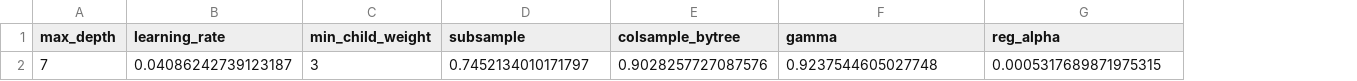
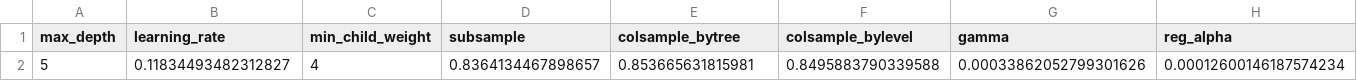
Before and after one commit to RayanAlDwlah/Genetic-Mutation-Detection-project, a CSV file: results/metrics/xgboost_best_params.csv, drawn as a sheet; only a part is shown; removed rows and columns are numbered as before the commit, all else as after; rows hold the shown columns only; the diff names each change by its address in the sheet, - before the commit and + after, or states it on an @@ line.

```diff
--- a/results/metrics/xgboost_best_params.csv
+++ b/results/metrics/xgboost_best_params.csv
+column F (colsample_bylevel), empty
-row 2: 7 | 0.04086242739123187 | 3 | 0.7452134010171797 | 0.9028257727087576 | 0.9237544605027748 | 0.0005317689871975315
+row 2: 5 | 0.11834493482312827 | 4 | 0.8364134467898657 | 0.853665631815981 | 0.8495883790339588 | 0.00033862052799301626 | 0.00012600146187574234
```
Also changed, not shown: results/metrics/xgboost_feature_columns.csv, results/metrics/xgboost_split_metrics.csv, 21 other files.
